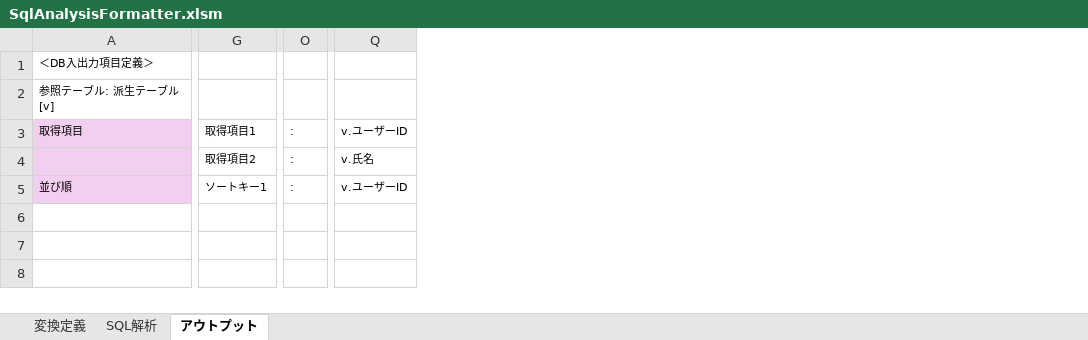
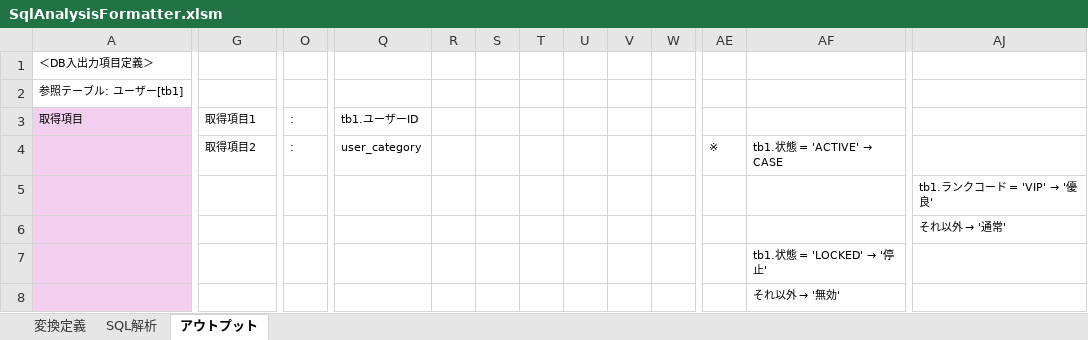
Before and after one commit to SSsan-00/sql-analyzer-formatter-vba, an Excel workbook: SqlAnalysisFormatter.xlsm, sheet アウトプット, drawn as a sheet; only a part is shown, gaps mark what is left out; values as stored, in another font and other column widths than the file's, no borders; charts and pictures not drawn; removed rows and columns are numbered as before the commit, all else as after; rows hold the shown columns only; the diff covers the shown part only; the diff names each change by its address in the sheet, - before the commit and + after, or states it on an @@ line.

Commit message:
Draft SEL-049 nested CASE expectation

```diff
--- a/SqlAnalysisFormatter.xlsm (sheet アウトプット)
+++ b/SqlAnalysisFormatter.xlsm (sheet アウトプット)
-column Q, rows 3-5: v.ユーザーID | v.氏名 | v.ユーザーID
+column Q, rows 3-4: tb1.ユーザーID | user_category
+column R, empty
+column S, empty
+column T, empty
+column U, empty
+column V, empty
+column W, empty
+column AE, row 4: ※
+column AF, row 4: tb1.状態 = 'ACTIVE' → CASE
+column AJ, row 5: tb1.ランクコード = 'VIP' → '優良'
-A2: 参照テーブル: 派生テーブル[v]
+A2: 参照テーブル: ユーザー[tb1]
-A5: 並び順
+A5: (empty)
-G5: ソートキー1
+G5: (empty)
-O5: :
+O5: (empty)
+row 6:  |  |  |  |  |  |  |  |  |  |  |  | それ以外 → '通常'
+row 7:  |  |  |  |  |  |  |  |  |  |  | tb1.状態 = 'LOCKED' → '停止'
+row 8:  |  |  |  |  |  |  |  |  |  |  | それ以外 → '無効'
```
Also changed, not shown: 10 added columns elsewhere in this sheet, sheet 変換定義, sheet SQL解析.
